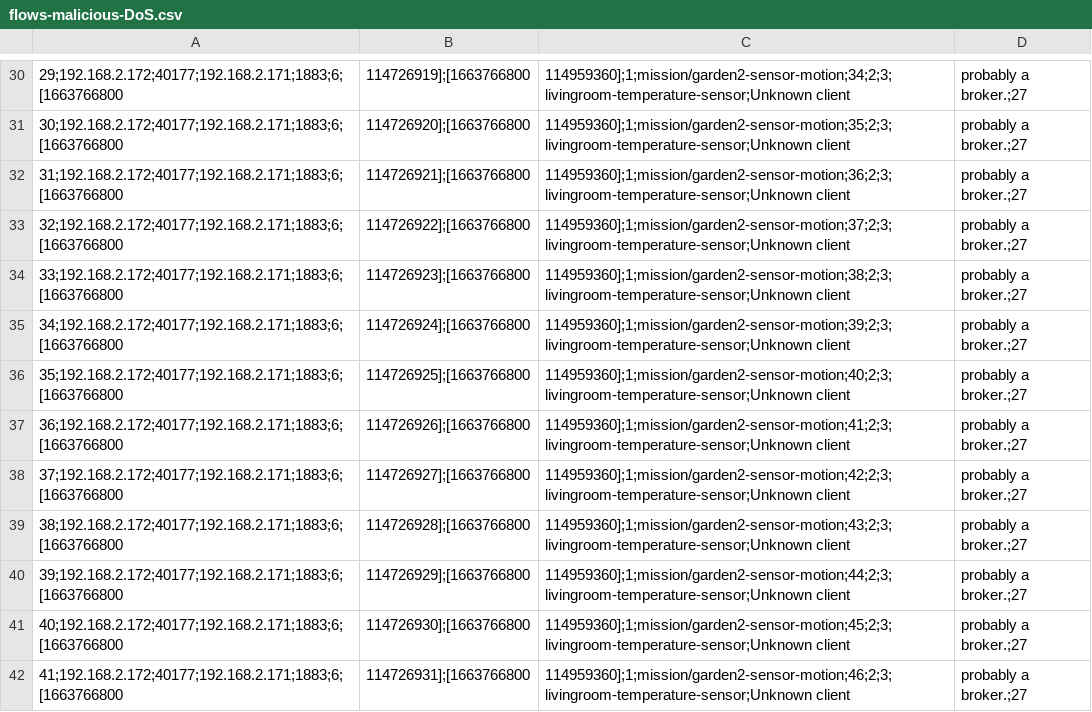
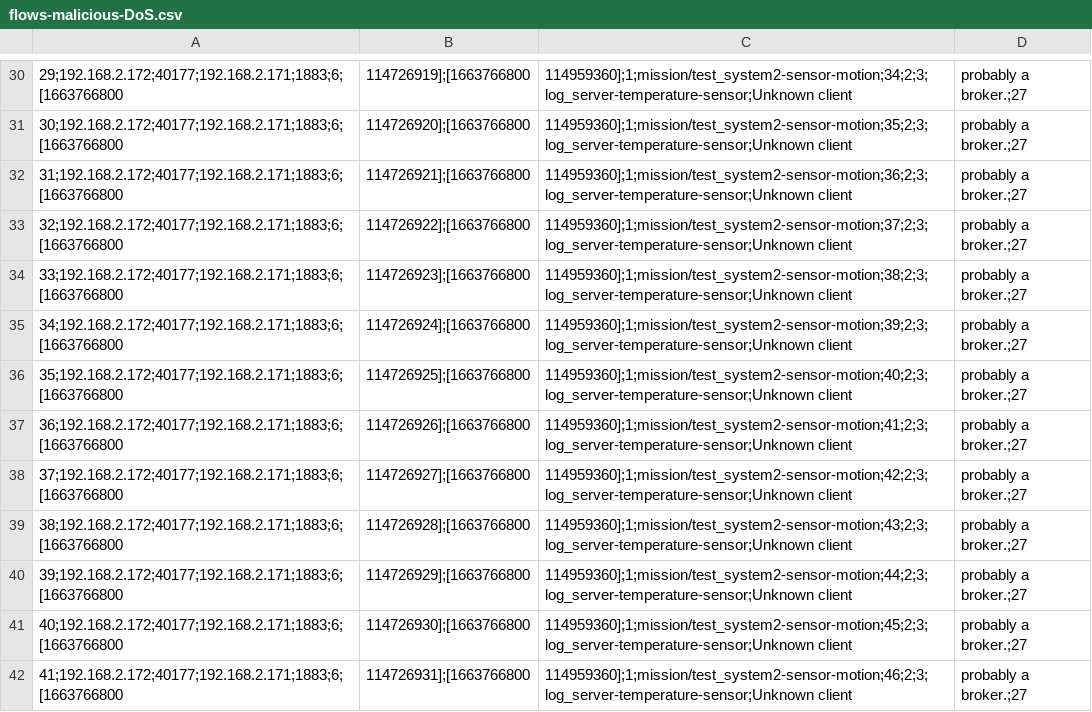
Before and after one commit to misssion/evaluation, a CSV file: resources/flows-malicious-DoS.csv, drawn as a sheet; only a part is shown, gaps mark what is left out; the diff covers the shown part only; the diff names each change by its address in the sheet, - before the commit and + after, or states it on an @@ line.

```diff
--- a/resources/flows-malicious-DoS.csv
+++ b/resources/flows-malicious-DoS.csv
-C30: 114959360];1;mission/garden2-sensor-motion;34;2;3;livingroom-temperature-sensor;Unknown client
+C30: 114959360];1;mission/test_system2-sensor-motion;34;2;3;log_server-temperature-sensor;Unknown client
-C31: 114959360];1;mission/garden2-sensor-motion;35;2;3;livingroom-temperature-sensor;Unknown client
+C31: 114959360];1;mission/test_system2-sensor-motion;35;2;3;log_server-temperature-sensor;Unknown client
-C32: 114959360];1;mission/garden2-sensor-motion;36;2;3;livingroom-temperature-sensor;Unknown client
+C32: 114959360];1;mission/test_system2-sensor-motion;36;2;3;log_server-temperature-sensor;Unknown client
-C33: 114959360];1;mission/garden2-sensor-motion;37;2;3;livingroom-temperature-sensor;Unknown client
+C33: 114959360];1;mission/test_system2-sensor-motion;37;2;3;log_server-temperature-sensor;Unknown client
-C34: 114959360];1;mission/garden2-sensor-motion;38;2;3;livingroom-temperature-sensor;Unknown client
+C34: 114959360];1;mission/test_system2-sensor-motion;38;2;3;log_server-temperature-sensor;Unknown client
-C35: 114959360];1;mission/garden2-sensor-motion;39;2;3;livingroom-temperature-sensor;Unknown client
+C35: 114959360];1;mission/test_system2-sensor-motion;39;2;3;log_server-temperature-sensor;Unknown client
-C36: 114959360];1;mission/garden2-sensor-motion;40;2;3;livingroom-temperature-sensor;Unknown client
+C36: 114959360];1;mission/test_system2-sensor-motion;40;2;3;log_server-temperature-sensor;Unknown client
-C37: 114959360];1;mission/garden2-sensor-motion;41;2;3;livingroom-temperature-sensor;Unknown client
+C37: 114959360];1;mission/test_system2-sensor-motion;41;2;3;log_server-temperature-sensor;Unknown client
-C38: 114959360];1;mission/garden2-sensor-motion;42;2;3;livingroom-temperature-sensor;Unknown client
+C38: 114959360];1;mission/test_system2-sensor-motion;42;2;3;log_server-temperature-sensor;Unknown client
-C39: 114959360];1;mission/garden2-sensor-motion;43;2;3;livingroom-temperature-sensor;Unknown client
+C39: 114959360];1;mission/test_system2-sensor-motion;43;2;3;log_server-temperature-sensor;Unknown client
-C40: 114959360];1;mission/garden2-sensor-motion;44;2;3;livingroom-temperature-sensor;Unknown client
+C40: 114959360];1;mission/test_system2-sensor-motion;44;2;3;log_server-temperature-sensor;Unknown client
-C41: 114959360];1;mission/garden2-sensor-motion;45;2;3;livingroom-temperature-sensor;Unknown client
+C41: 114959360];1;mission/test_system2-sensor-motion;45;2;3;log_server-temperature-sensor;Unknown client
-C42: 114959360];1;mission/garden2-sensor-motion;46;2;3;livingroom-temperature-sensor;Unknown client
+C42: 114959360];1;mission/test_system2-sensor-motion;46;2;3;log_server-temperature-sensor;Unknown client
```
Also changed, not shown: 28 edited cells elsewhere in this file, resources/flows-malicious-sidechannel.csv, 15 other files.
